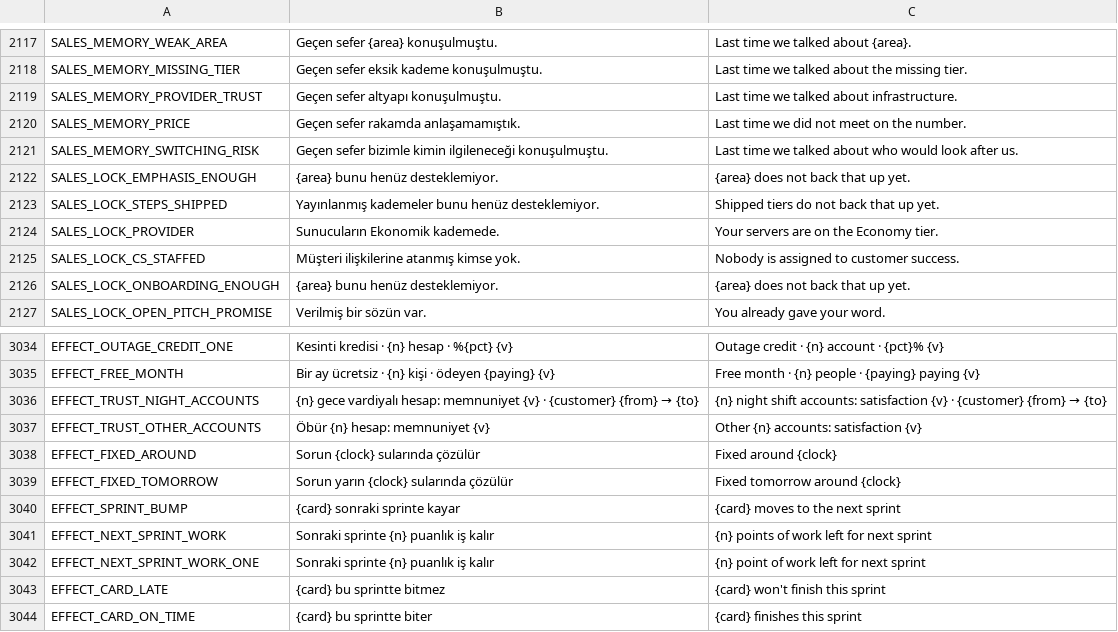
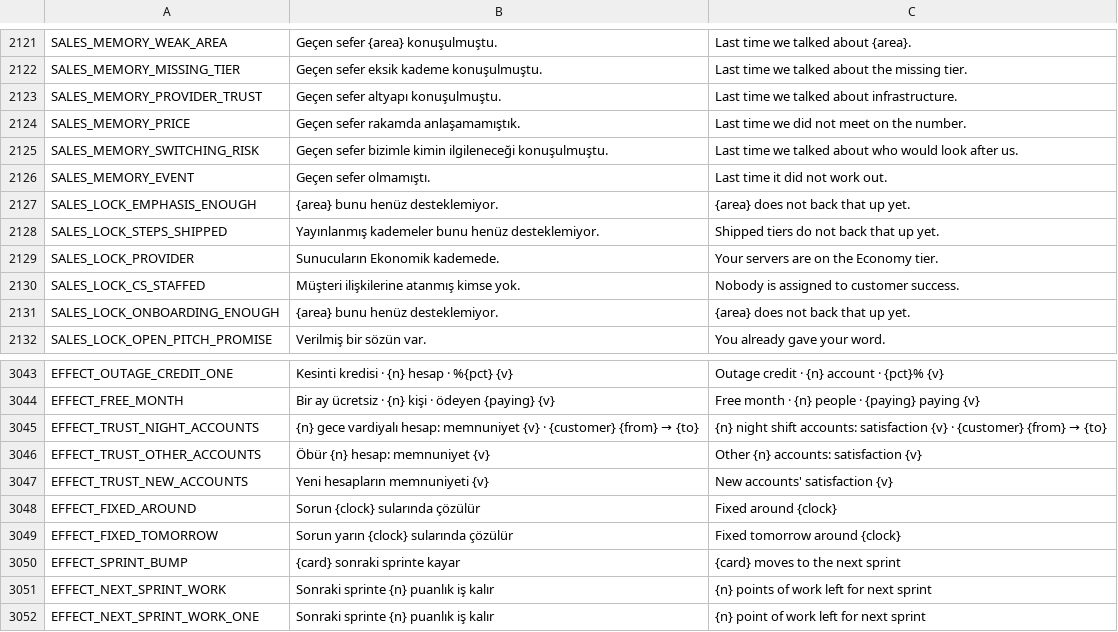
Before and after one commit to erdem1v/projectunicorn, a CSV file: project-unicorn/localization/strings.csv, drawn as a sheet; only a part is shown, gaps mark what is left out; the shorter side is filled out with more unchanged rows; the diff covers the shown part only; the diff names each change by its address in the sheet, - before the commit and + after, or states it on an @@ line.

```diff
--- a/project-unicorn/localization/strings.csv
+++ b/project-unicorn/localization/strings.csv
+row 2126: SALES_MEMORY_EVENT | Geçen sefer olmamıştı. | Last time it did not work out.
+row 3047: EFFECT_TRUST_NEW_ACCOUNTS | Yeni hesapların memnuniyeti {v} | New accounts' satisfaction {v}
```
Also changed, not shown: 14 added rows elsewhere in this file, project-unicorn/docs/kod_haritasi/SEMBOLLER.tsv, 27 other files.
